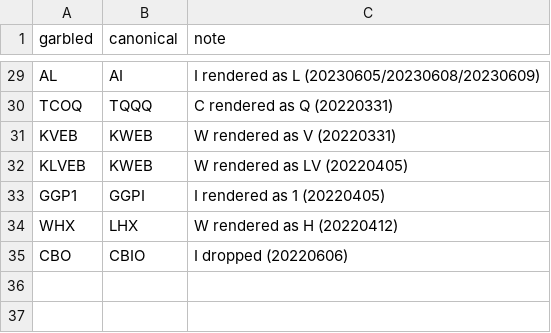
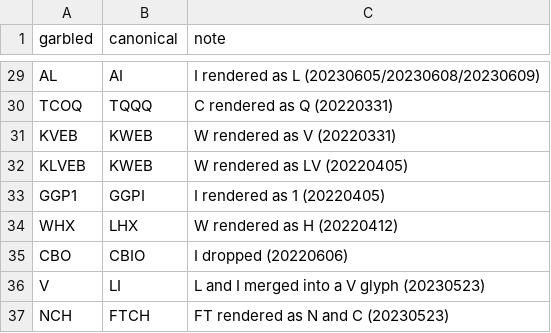
Before and after one commit to karizaco/portfolio_analyzer_revere, a CSV file: config/ticker_ocr_confusions.csv, drawn as a sheet; only a part is shown, gaps mark what is left out; the diff names each change by its address in the sheet, - before the commit and + after, or states it on an @@ line.

```diff
--- a/config/ticker_ocr_confusions.csv
+++ b/config/ticker_ocr_confusions.csv
+row 36: V | LI | L and I merged into a V glyph (20230523)
+row 37: NCH | FTCH | FT rendered as N and C (20230523)
```
Also changed, not shown: 1 other file.
